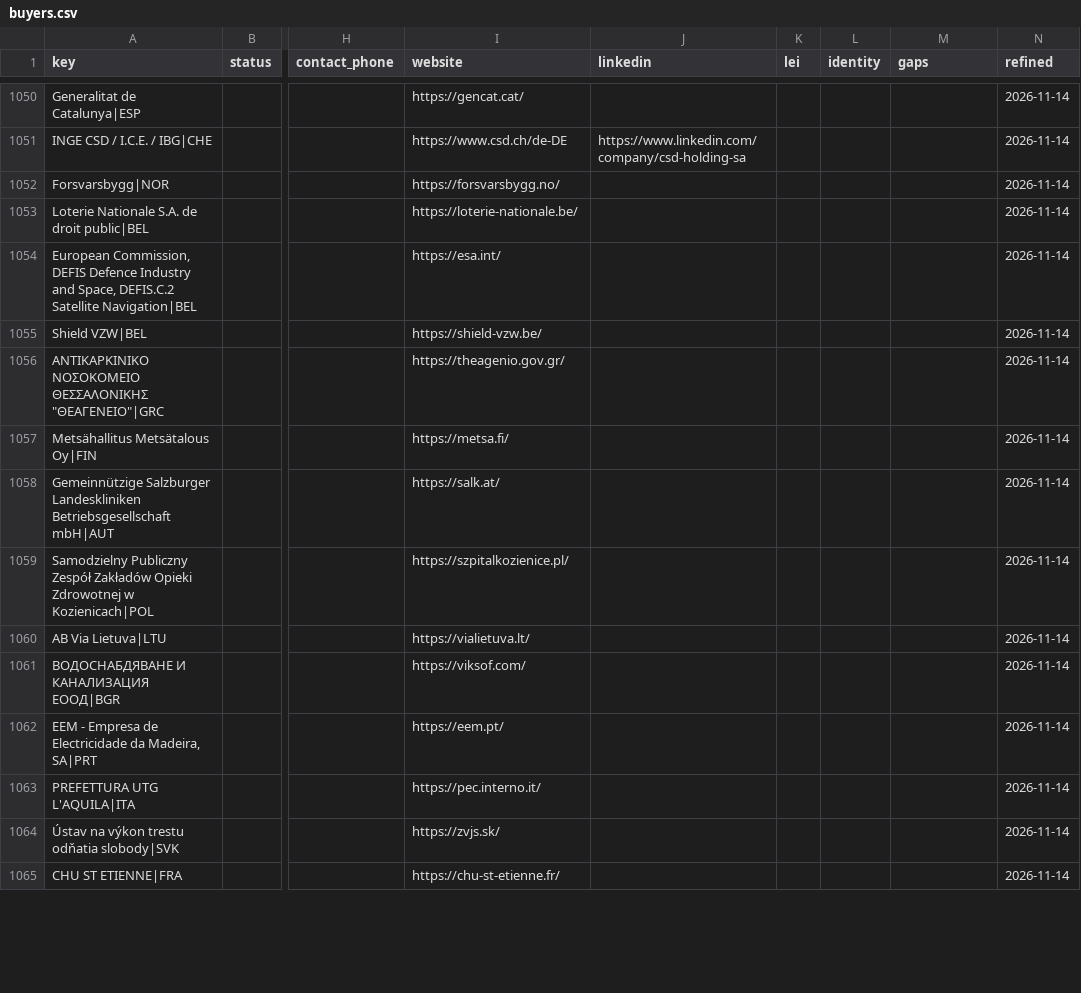
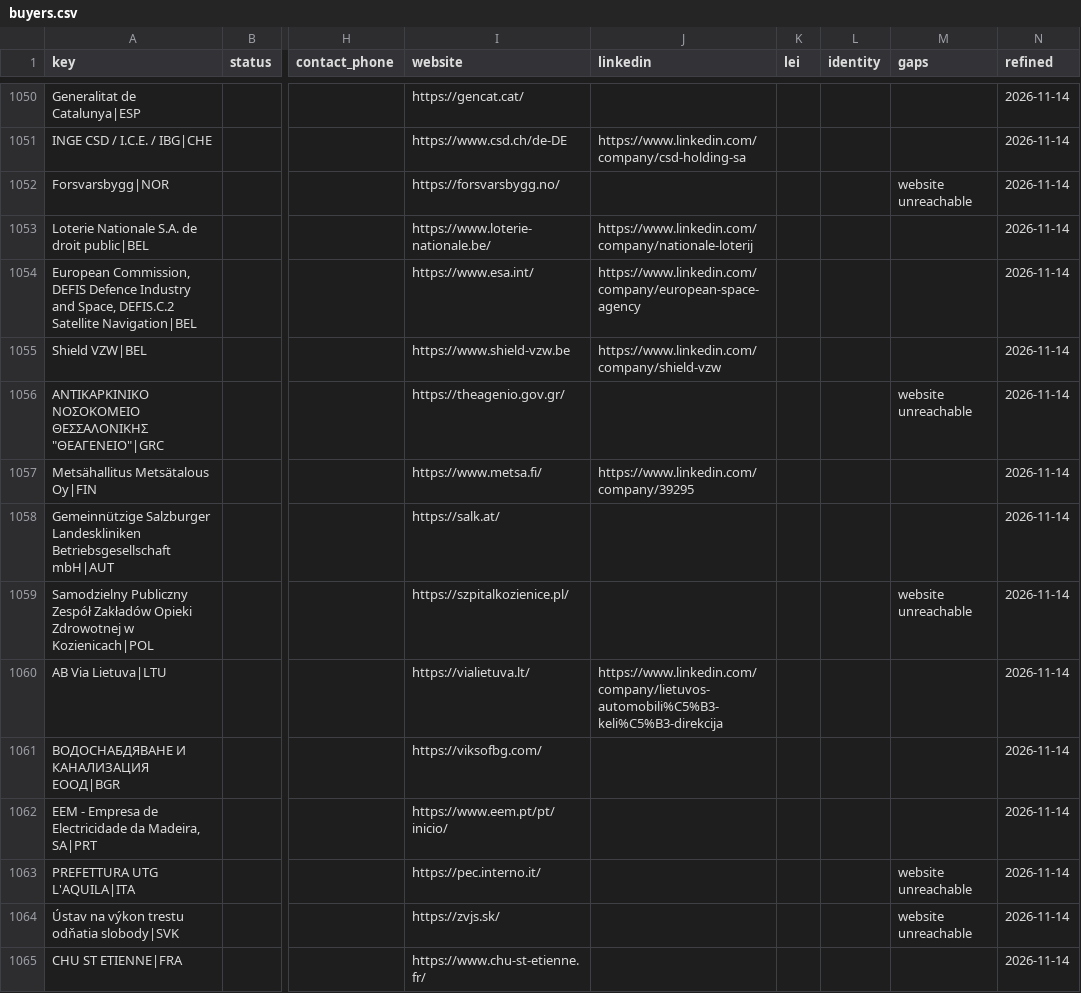
Before and after one commit to etaram/commodity-feeder, a CSV file: data/leads/refined/buyers.csv, drawn as a sheet; only a part is shown, gaps mark what is left out; the diff covers the shown part only; the diff names each change by its address in the sheet, - before the commit and + after, or states it on an @@ line.

```diff
--- a/data/leads/refined/buyers.csv
+++ b/data/leads/refined/buyers.csv
-M1052 (gaps): (empty)
+M1052 (gaps): website unreachable
-I1053 (website): https://loterie-nationale.be/
+I1053 (website): https://www.loterie-nationale.be/
-J1053 (linkedin): (empty)
+J1053 (linkedin): https://www.linkedin.com/company/nationale-loterij
-I1054 (website): https://esa.int/
+I1054 (website): https://www.esa.int/
-J1054 (linkedin): (empty)
+J1054 (linkedin): https://www.linkedin.com/company/european-space-agency
-I1055 (website): https://shield-vzw.be/
+I1055 (website): https://www.shield-vzw.be
-J1055 (linkedin): (empty)
+J1055 (linkedin): https://www.linkedin.com/company/shield-vzw
-M1056 (gaps): (empty)
+M1056 (gaps): website unreachable
-I1057 (website): https://metsa.fi/
+I1057 (website): https://www.metsa.fi/
-J1057 (linkedin): (empty)
+J1057 (linkedin): https://www.linkedin.com/company/39295
-M1059 (gaps): (empty)
+M1059 (gaps): website unreachable
-J1060 (linkedin): (empty)
+J1060 (linkedin): https://www.linkedin.com/company/lietuvos-automobili%C5%B3-keli%C5%B3-direkcija
-I1061 (website): https://viksof.com/
+I1061 (website): https://viksofbg.com/
-I1062 (website): https://eem.pt/
+I1062 (website): https://www.eem.pt/pt/inicio/
-M1063:M1064 (gaps): (empty)
+M1063:M1064 (gaps): website unreachable
-I1065 (website): https://chu-st-etienne.fr/
+I1065 (website): https://www.chu-st-etienne.fr/
```
Also changed, not shown: 167 edited cells elsewhere in this file, data/leads/refined/accounts.csv, data/leads/refined/importers.csv, 2 other files.
